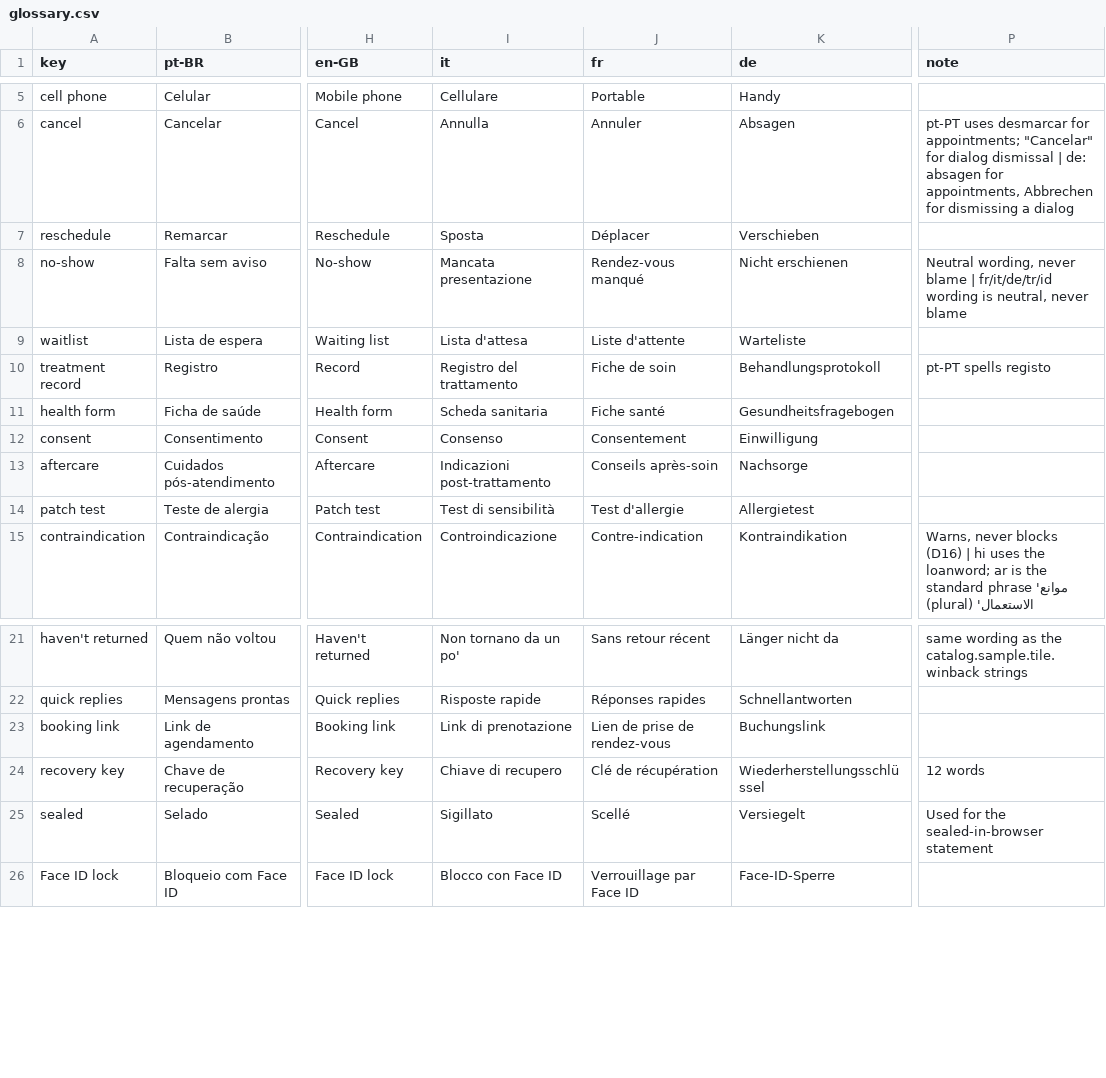
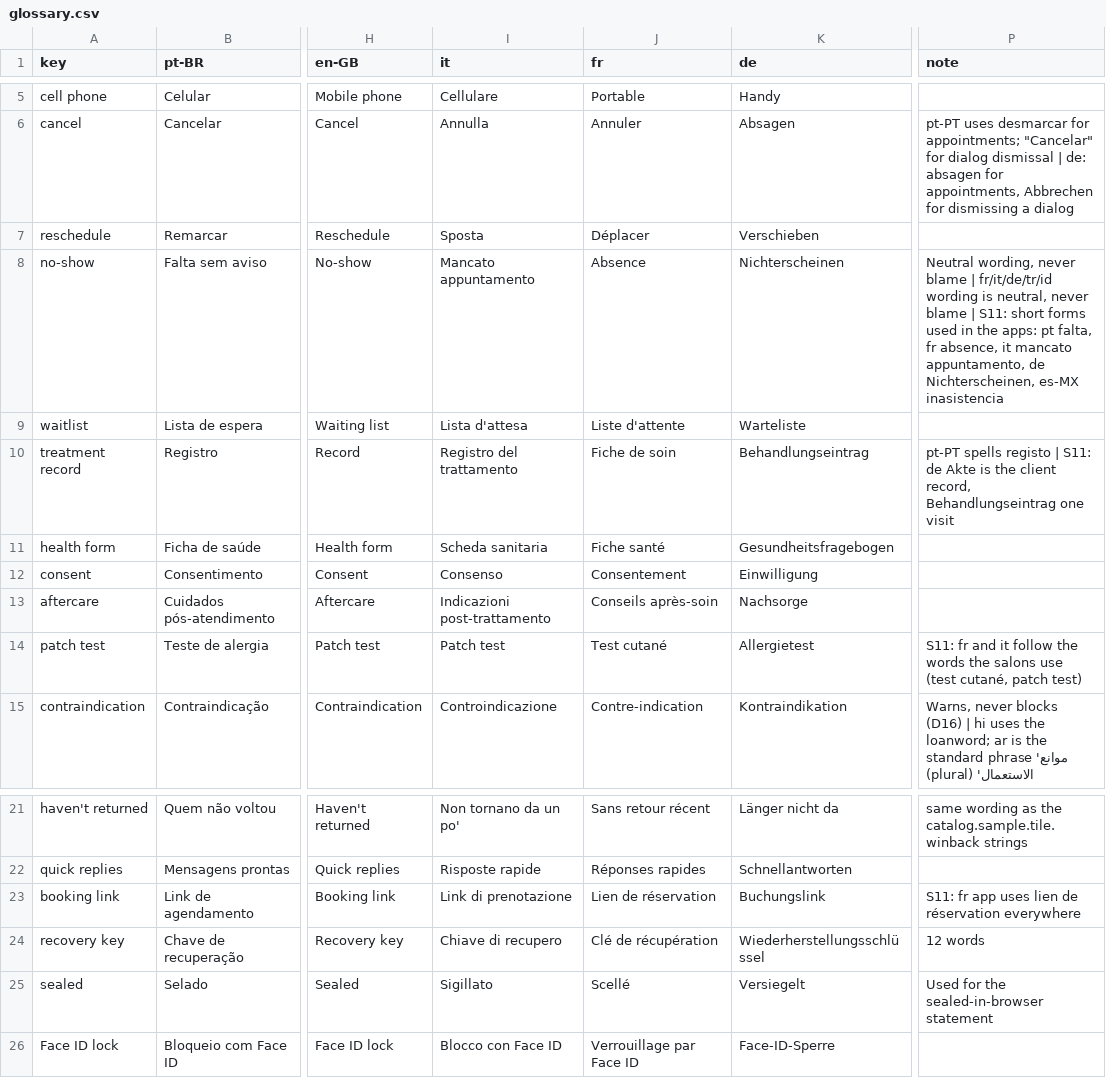
Before and after one commit to mfmansueli/BelloHub, a CSV file: docs/strings/glossary.csv, drawn as a sheet; only a part is shown, gaps mark what is left out; the diff names each change by its address in the sheet, - before the commit and + after, or states it on an @@ line.

```diff
--- a/docs/strings/glossary.csv
+++ b/docs/strings/glossary.csv
-I8 (it): Mancata presentazione
+I8 (it): Mancato appuntamento
-J8 (fr): Rendez-vous manqué
+J8 (fr): Absence
-K8 (de): Nicht erschienen
+K8 (de): Nichterscheinen
-P8 (note): …never blame
+P8 (note): …never blame | S11: short forms used in the apps: pt falta, fr absence, it mancato appuntamento, de Nichterscheinen, es-MX inasistencia
-K10 (de): Behandlungsprotokoll
+K10 (de): Behandlungseintrag
-P10 (note): …spells registo
+P10 (note): …spells registo | S11: de Akte is the client record, Behandlungseintrag one visit
-I14 (it): Test di sensibilità
+I14 (it): Patch test
-J14 (fr): Test d'allergie
+J14 (fr): Test cutané
-P14 (note): (empty)
+P14 (note): S11: fr and it follow the words the salons use (test cutané, patch test)
-J23 (fr): Lien de prise de rendez-vous
+J23 (fr): Lien de réservation
-P23 (note): (empty)
+P23 (note): S11: fr app uses lien de réservation everywhere
```
Also changed, not shown: 14 other files.
